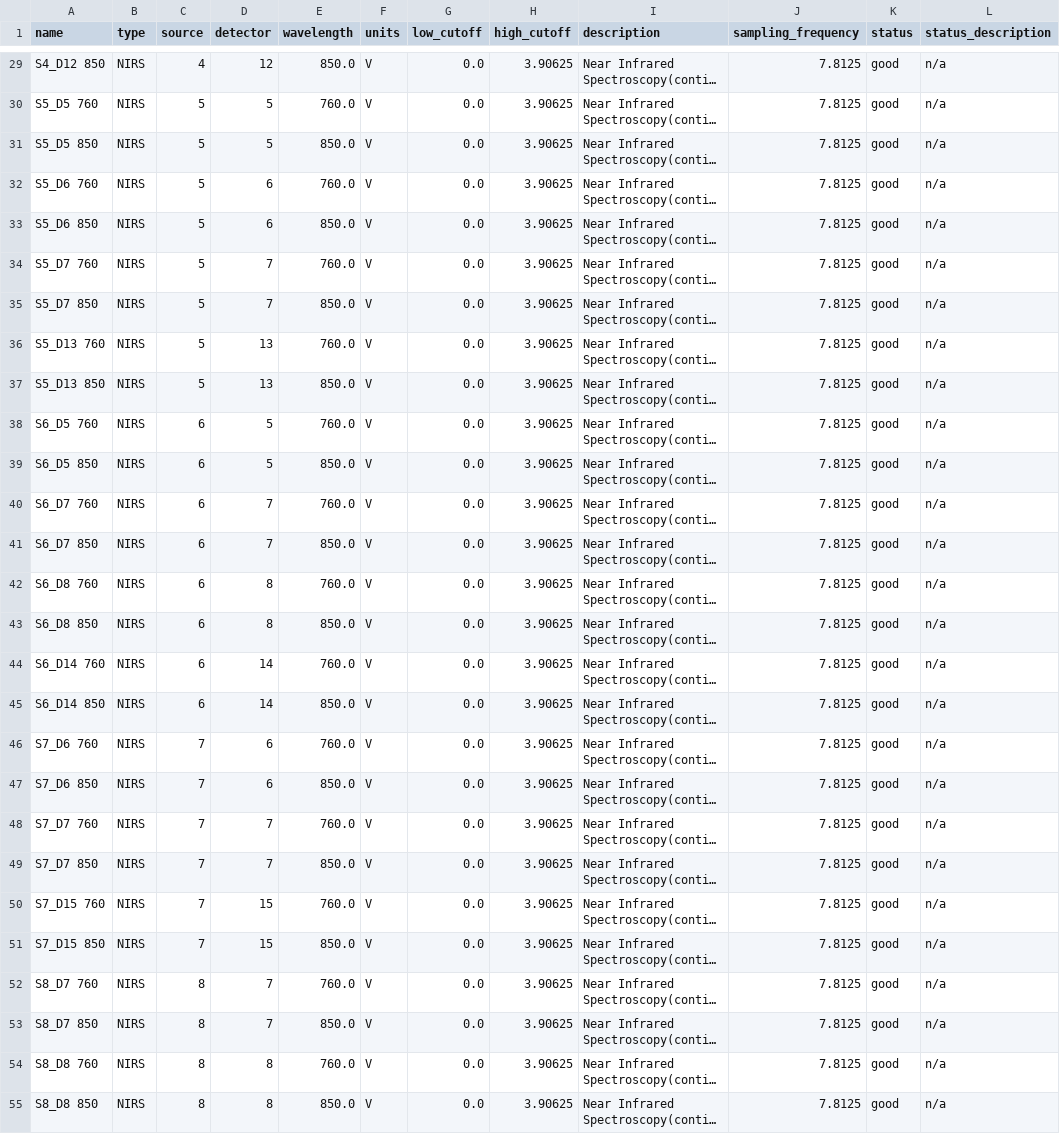
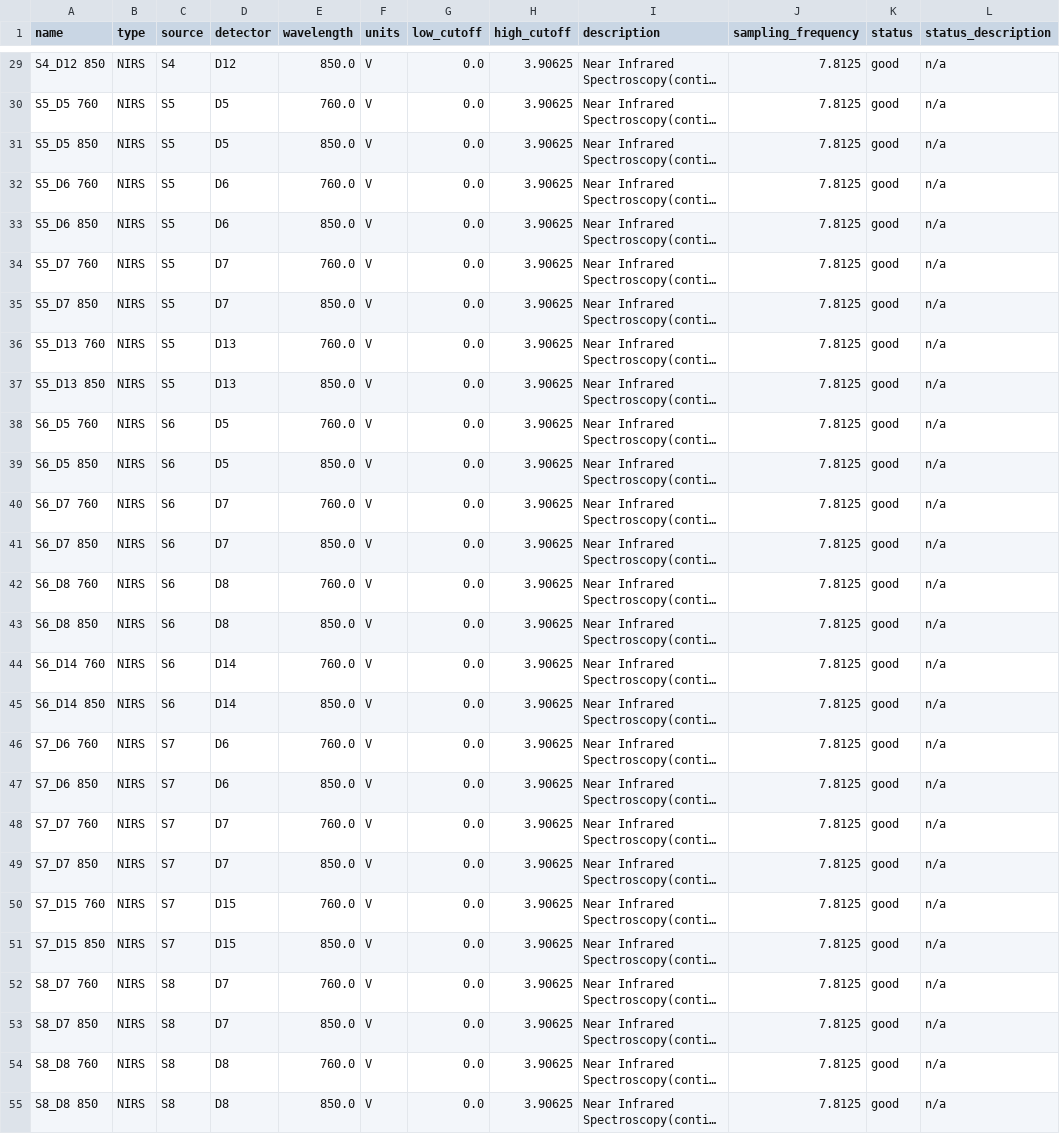
Before and after one commit to rob-luke/BIDS-NIRS-Tapping, a TSV file: sub-01/nirs/sub-01_task-tapping_channels.tsv, drawn as a sheet; only a part is shown, gaps mark what is left out; long unchanged cells end in …; the diff covers the shown part only; the diff names each change by its address in the sheet, - before the commit and + after, or states it on an @@ line.

Commit message:
Clarify source detector naming

```diff
--- a/sub-01/nirs/sub-01_task-tapping_channels.tsv
+++ b/sub-01/nirs/sub-01_task-tapping_channels.tsv
-C29 (source): 4
+C29 (source): S4
-D29 (detector): 12
+D29 (detector): D12
-C30:C37 (source): 5
+C30:C37 (source): S5
-D30:D31 (detector): 5
+D30:D31 (detector): D5
-D32:D33 (detector): 6
+D32:D33 (detector): D6
-D34:D35 (detector): 7
+D34:D35 (detector): D7
-D36:D37 (detector): 13
+D36:D37 (detector): D13
-C38:C45 (source): 6
+C38:C45 (source): S6
-D38:D39 (detector): 5
+D38:D39 (detector): D5
-D40:D41 (detector): 7
+D40:D41 (detector): D7
-D42:D43 (detector): 8
+D42:D43 (detector): D8
-D44:D45 (detector): 14
+D44:D45 (detector): D14
-C46:C51 (source): 7
+C46:C51 (source): S7
-D46:D47 (detector): 6
+D46:D47 (detector): D6
-D48:D49 (detector): 7
+D48:D49 (detector): D7
-D50:D51 (detector): 15
+D50:D51 (detector): D15
-C52:C55 (source): 8
+C52:C55 (source): S8
-D52:D53 (detector): 7
+D52:D53 (detector): D7
-D54:D55 (detector): 8
+D54:D55 (detector): D8
```
Also changed, not shown: 58 edited cells elsewhere in this file, sub-01/nirs/sub-01_task-tapping_optodes.tsv, sub-02/nirs/sub-02_task-tapping_channels.tsv, 12 other files.
